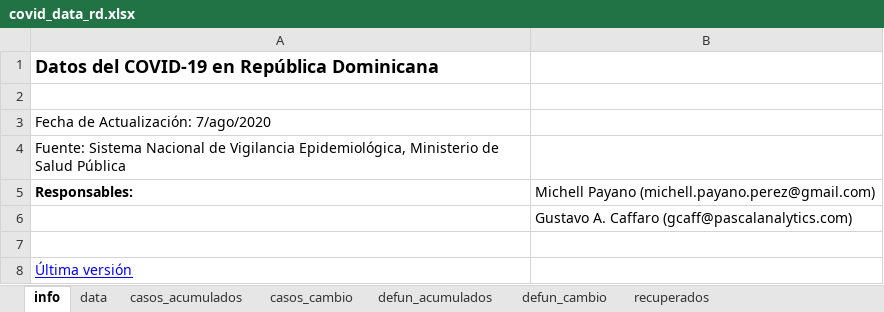
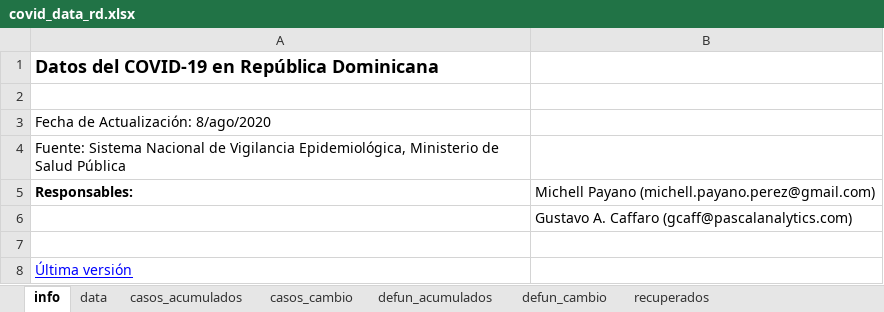
Before and after one commit to gcaff/COVID19-RD, an Excel workbook: data/covid_data_rd.xlsx, sheet info, drawn as a sheet; values as stored, in another font and other column widths than the file's, no borders; the diff names each change by its address in the sheet, - before the commit and + after, or states it on an @@ line.

```diff
--- a/data/covid_data_rd.xlsx (sheet info)
+++ b/data/covid_data_rd.xlsx (sheet info)
-A3: Fecha de Actualización: 7/ago/2020
+A3: Fecha de Actualización: 8/ago/2020
```
Also changed, not shown: sheet data, sheet recuperados, sheet defun_cambio, sheet casos_cambio, sheet defun_acumulados, sheet casos_acumulados, 1 other file.
